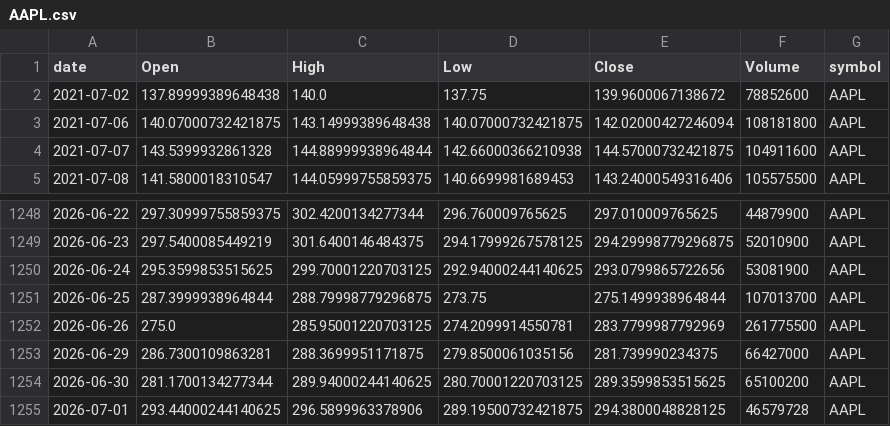
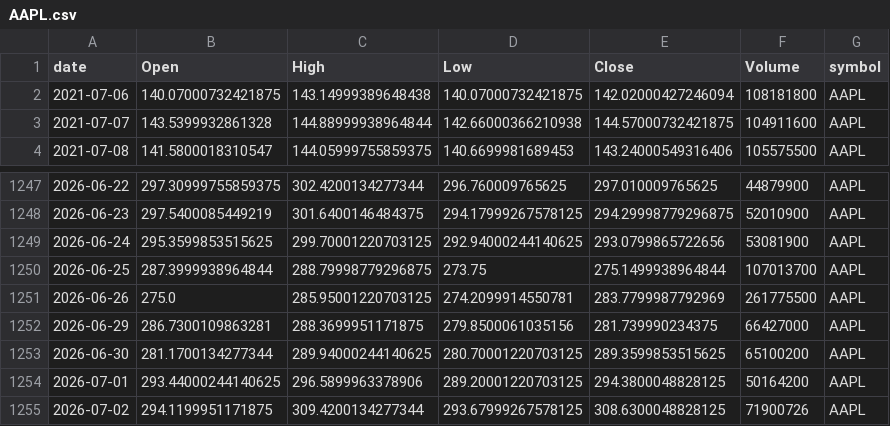
Before and after one commit to jauresfranck/pipeline_donnes-collectes_nettoye, a CSV file: data/AAPL.csv, drawn as a sheet; only a part is shown, gaps mark what is left out.

```diff
--- a/data/AAPL.csv
+++ b/data/AAPL.csv
@@ -1,3 +1,2 @@
 date,Open,High,Low,Close,Volume,symbol
-2021-07-02,137.89999389648438,140.0,137.75,139.9600067138672,78852600,AAPL
 2021-07-06,140.07000732421875,143.14999389648438,140.07000732421875,142.02000427246094,108181800,AAPL
@@ -1254,2 +1253,3 @@ date,Open,High,Low,Close,Volume,symbol
 2026-06-30,281.1700134277344,289.94000244140625,280.70001220703125,289.3599853515625,65100200,AAPL
-2026-07-01,293.44000244140625,296.5899963378906,289.19500732421875,294.3800048828125,46579728,AAPL
+2026-07-01,293.44000244140625,296.5899963378906,289.20001220703125,294.3800048828125,50164200,AAPL
+2026-07-02,294.1199951171875,309.4200134277344,293.67999267578125,308.6300048828125,71900726,AAPL
```
Also changed, not shown: data/CRWD.csv, data/META.csv, 27 other files.
